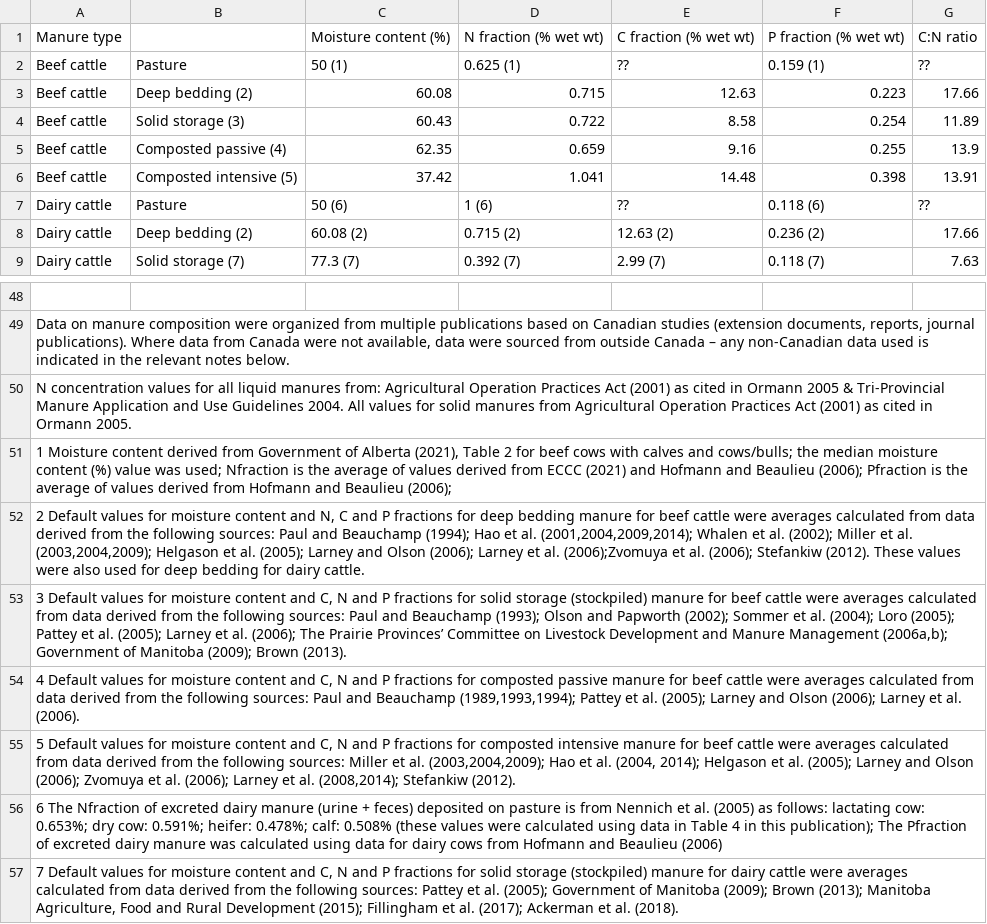
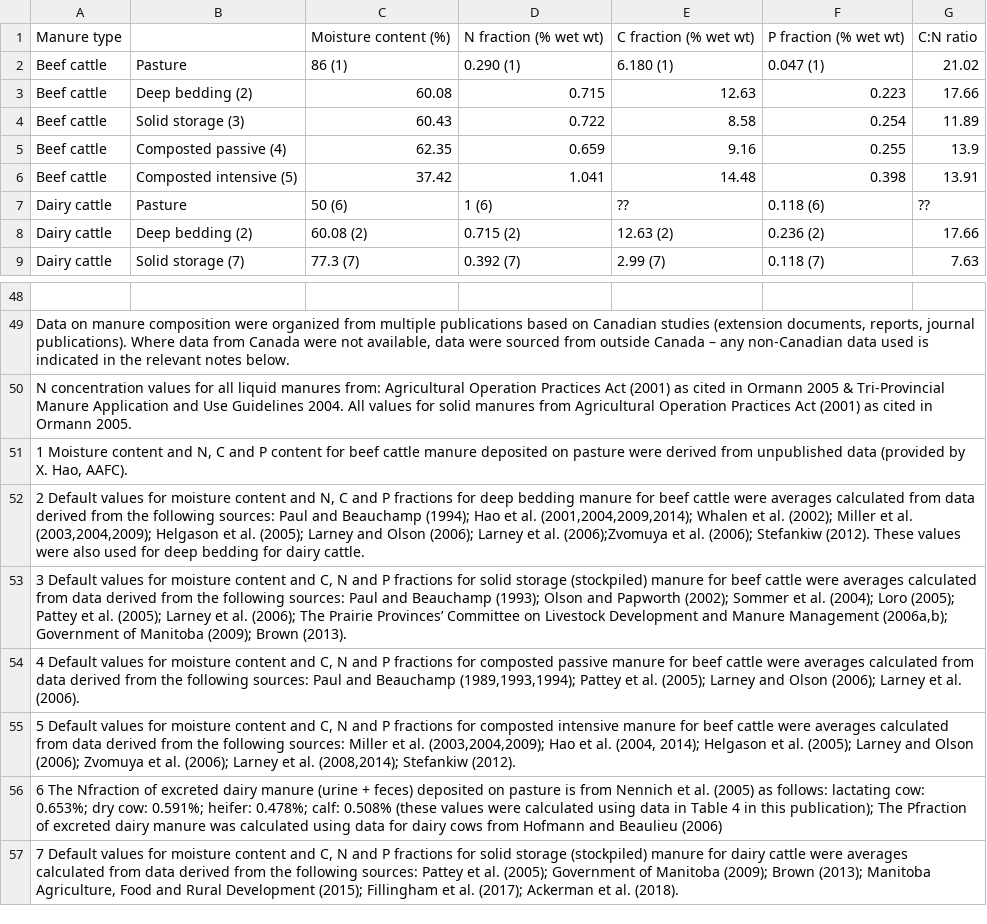
Before and after one commit to holos-aafc/Holos, a CSV file: H.Content/Resources/Table_9_Manure_Types_And_Default_Composition.csv, drawn as a sheet; only a part is shown, gaps mark what is left out; the diff names each change by its address in the sheet, - before the commit and + after, or states it on an @@ line.

Commit message:
Update Table_9_Manure_Types_And_Default_Composition.csv
Updated values for moisture content, N, C and P content and C:N ratio for beef cattle manure deposited on pasture; also updated related footnote #1.

```diff
--- a/H.Content/Resources/Table_9_Manure_Types_And_Default_Composition.csv
+++ b/H.Content/Resources/Table_9_Manure_Types_And_Default_Composition.csv
-C2: 50 (1)
+C2: 86 (1)
-D2: 0.625 (1)
+D2: 0.290 (1)
-E2: ??
+E2: 6.180 (1)
-F2: 0.159 (1)
+F2: 0.047 (1)
-G2: ??
+G2: 21.02
-A51: …Moisture content derived from Government of Alberta (2021), Table 2 for beef cows with calves and cows/bulls; the median moisture content (%) value was used; Nfraction is the average of values derived from ECCC (2021) and Hofmann and Beaulieu (2006); Pfraction is the average of values derived from Hofmann and Beaulieu (2006);
+A51: …Moisture content and N, C and P content for beef cattle manure deposited on pasture were derived from unpublished data (provided by X. Hao, AAFC).
```
